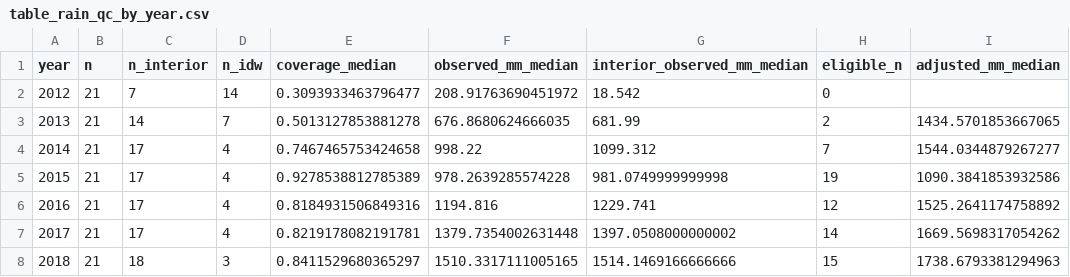
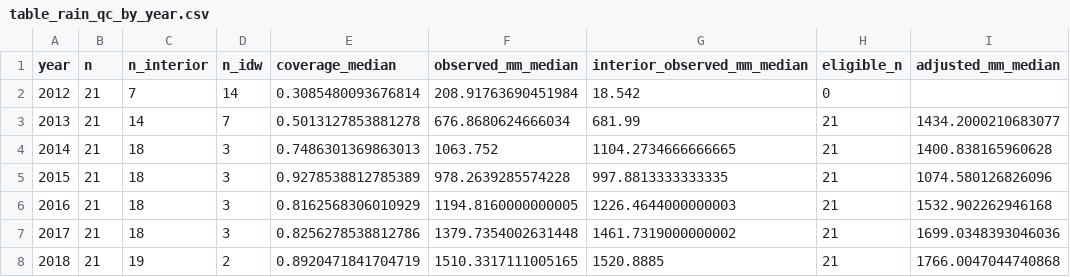
Before and after one commit to gjriveral/smart-city-decision-platform, a CSV file: article_outputs/table_rain_qc_by_year.csv, drawn as a sheet; only a part is shown; the diff covers the shown part only.

```diff
--- a/article_outputs/table_rain_qc_by_year.csv
+++ b/article_outputs/table_rain_qc_by_year.csv
@@ -1,8 +1,8 @@
 year,n,n_interior,n_idw,coverage_median,observed_mm_median,interior_observed_mm_median,eligible_n,adjusted_mm_median
-2012,21,7,14,0.3093933463796477,208.91763690451972,18.542,0,
-2013,21,14,7,0.5013127853881278,676.8680624666035,681.99,2,1434.5701853667065
-2014,21,17,4,0.7467465753424658,998.22,1099.312,7,1544.0344879267277
-2015,21,17,4,0.9278538812785389,978.2639285574228,981.0749999999998,19,1090.3841853932586
-2016,21,17,4,0.8184931506849316,1194.816,1229.741,12,1525.2641174758892
-2017,21,17,4,0.8219178082191781,1379.7354002631448,1397.0508000000002,14,1669.5698317054262
-2018,21,18,3,0.8411529680365297,1510.3317111005165,1514.1469166666666,15,1738.6793381294963
+2012,21,7,14,0.3085480093676814,208.91763690451984,18.542,0,
+2013,21,14,7,0.5013127853881278,676.8680624666034,681.99,21,1434.2000210683077
+2014,21,18,3,0.7486301369863013,1063.752,1104.2734666666665,21,1400.838165960628
+2015,21,18,3,0.9278538812785389,978.2639285574228,997.8813333333335,21,1074.580126826096
+2016,21,18,3,0.8162568306010929,1194.8160000000005,1226.4644000000003,21,1532.902262946168
+2017,21,18,3,0.8256278538812786,1379.7354002631448,1461.7319000000002,21,1699.0348393046036
+2018,21,19,2,0.8920471841704719,1510.3317111005165,1520.8885,21,1766.0047044740868
```
Also changed, not shown: 51 edited cells elsewhere in this file, article_outputs/table_rain_forecast.csv, article_outputs/table_rain_forecast_by_year.csv, 18 other files.
